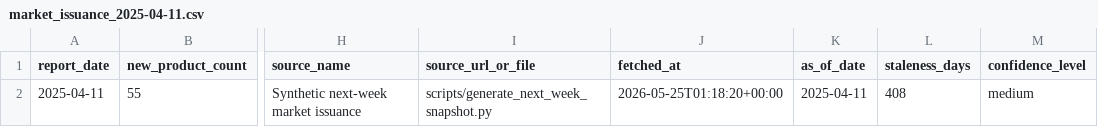
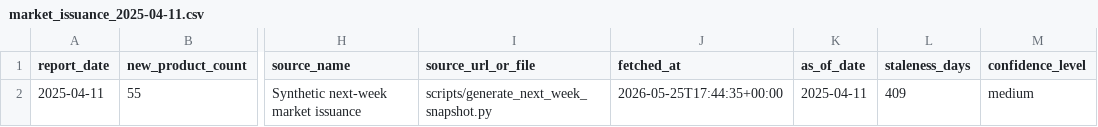
Before and after one commit to cxy-peter/Wealth-management-Agent, a CSV file: data/live/market_issuance_2025-04-11.csv, drawn as a sheet; only a part is shown, gaps mark what is left out; the diff names each change by its address in the sheet, - before the commit and + after, or states it on an @@ line.

```diff
--- a/data/live/market_issuance_2025-04-11.csv
+++ b/data/live/market_issuance_2025-04-11.csv
-J2 (fetched_at): 2026-05-25T01:18:20+00:00
+J2 (fetched_at): 2026-05-25T17:44:35+00:00
-L2 (staleness_days): 408
+L2 (staleness_days): 409
```
Also changed, not shown: data/live/peer_metrics_2025-04-11.csv, data/live/weekly_snapshot_2025-04-11.csv, 18 other files.
